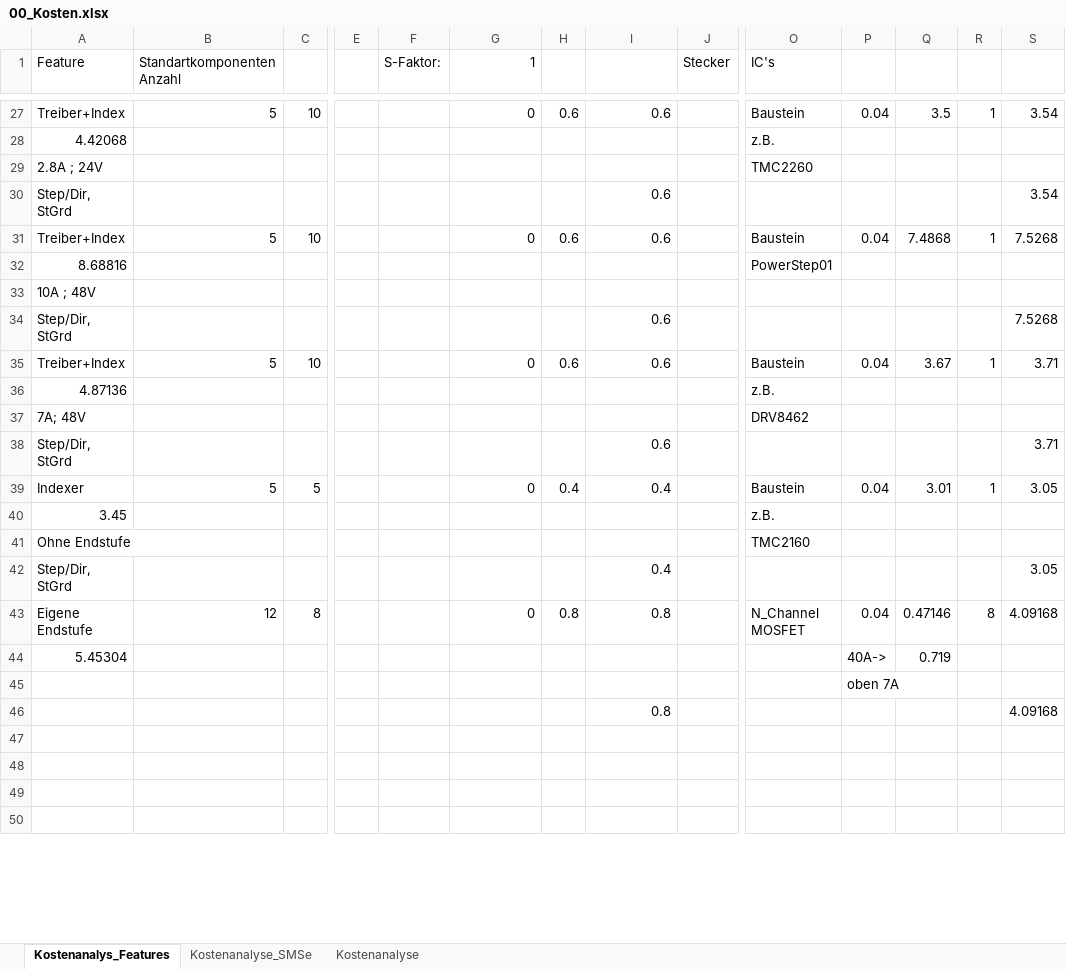
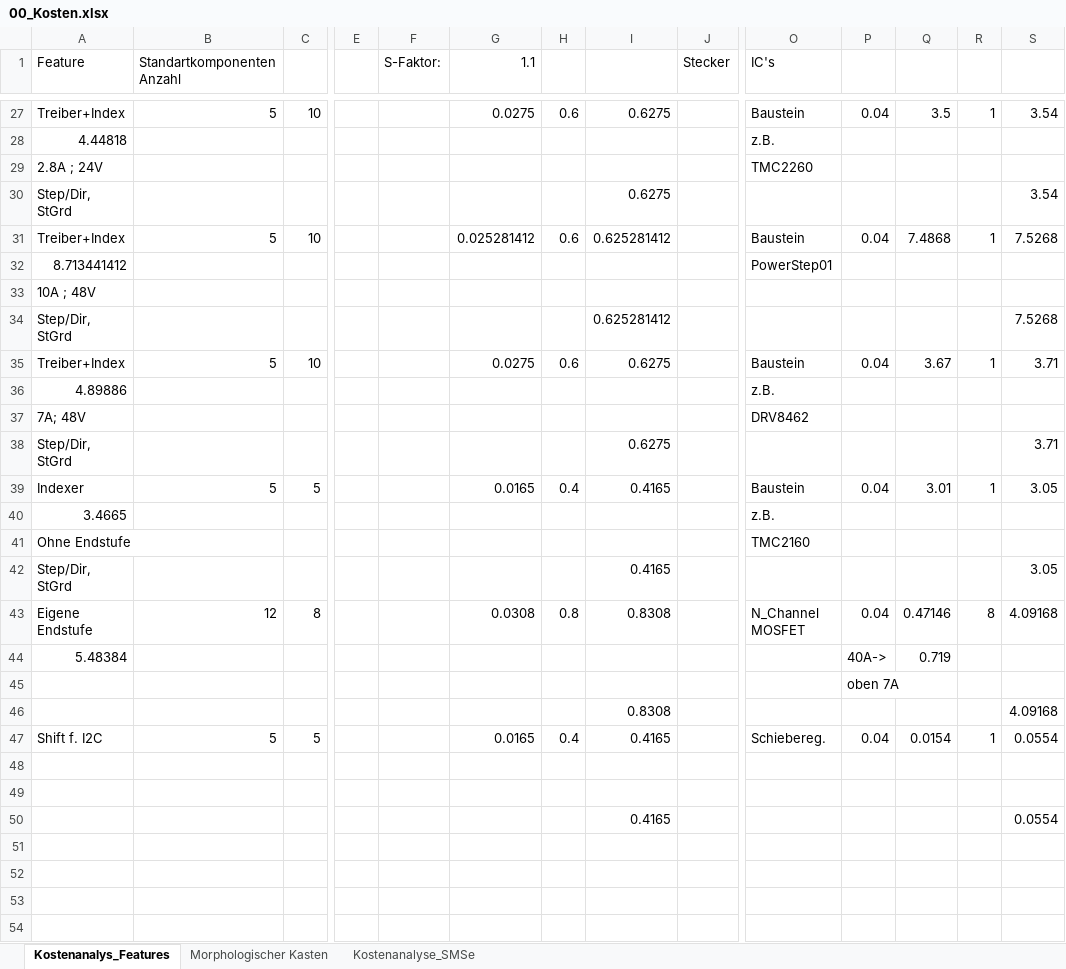
Before and after one commit to JulesBischof/Praxismodul, an Excel workbook: 05_Kostenanalysen/00_Kosten.xlsx, sheet Kostenanalys_Features, drawn as a sheet; only a part is shown, gaps mark what is left out; values as stored, in another font and other column widths than the file's, no cell formats; rows hold the shown columns only; the diff covers the shown part only; the diff names each change by its address in the sheet, - before the commit and + after, or states it on an @@ line.

```diff
--- a/05_Kostenanalysen/00_Kosten.xlsx (sheet Kostenanalys_Features)
+++ b/05_Kostenanalysen/00_Kosten.xlsx (sheet Kostenanalys_Features)
-sheet tab: Kostenanalyse
+sheet tab: Morphologischer Kasten
-G1: 1
+G1: 1.1
-G27 (1.1): 0
+G27 (1.1): 0.0275
-I27: 0.6
+I27: 0.6275
-A28 (Feature): 4.42068
+A28 (Feature): 4.44818
-I30: 0.6
+I30: 0.6275
-G31 (1.1): 0
+G31 (1.1): 0.025281412
-I31: 0.6
+I31: 0.625281412
-A32 (Feature): 8.68816
+A32 (Feature): 8.713441412
-I34: 0.6
+I34: 0.625281412
-G35 (1.1): 0
+G35 (1.1): 0.0275
-I35: 0.6
+I35: 0.6275
-A36 (Feature): 4.87136
+A36 (Feature): 4.89886
-I38: 0.6
+I38: 0.6275
-G39 (1.1): 0
+G39 (1.1): 0.0165
-I39: 0.4
+I39: 0.4165
-A40 (Feature): 3.45
+A40 (Feature): 3.4665
-I42: 0.4
+I42: 0.4165
-G43 (1.1): 0
+G43 (1.1): 0.0308
-I43: 0.8
+I43: 0.8308
-A44 (Feature): 5.45304
+A44 (Feature): 5.48384
-I46: 0.8
+I46: 0.8308
+row 47: Shift f. I2C | 5 | 5 |  |  | 0.0165 | 0.4 | 0.4165 |  | Schiebereg. | 0.04 | 0.0154 | 1 | 0.0554
+row 48: (empty)
+row 49: (empty)
+row 50:  |  |  |  |  |  |  | 0.4165 |  |  |  |  |  | 0.0554
```
Also changed, not shown: 4 removed rows and 39 edited cells elsewhere in this sheet, sheet Kostenanalyse_SMSe, cell formats, 02_Recherche/03_Verschiedene_Chips.xlsx, Arbeitsjournal.xlsx, 1 other file.
